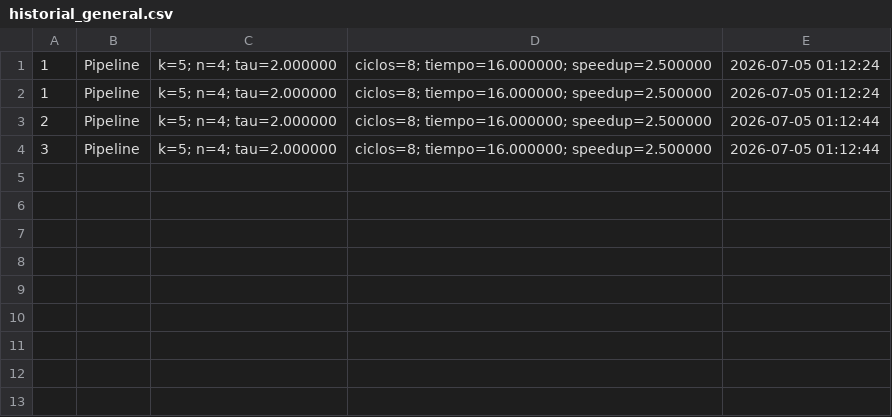
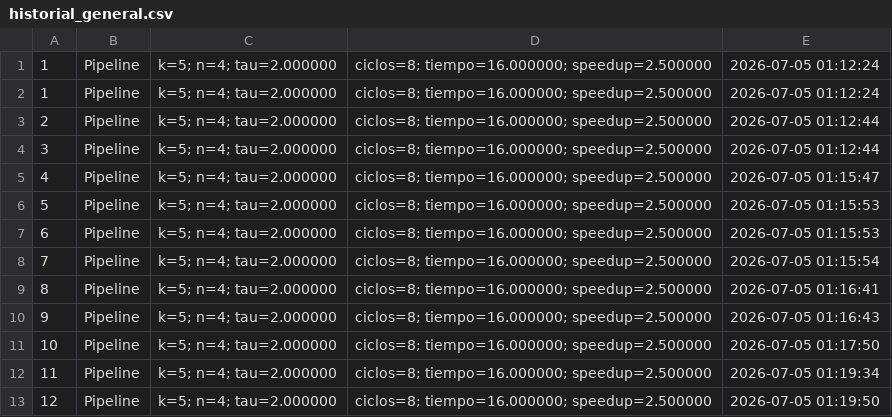
Before and after one commit to jhosep-unjbg/-Reduced_Instruction_Set_Computers, a CSV file: backend/data/historial_general.csv, drawn as a sheet; the diff names each change by its address in the sheet, - before the commit and + after, or states it on an @@ line.

```diff
--- a/backend/data/historial_general.csv
+++ b/backend/data/historial_general.csv
+row 5: 4 | Pipeline | k=5; n=4; tau=2.000000 | ciclos=8; tiempo=16.000000; speedup=2.500000 | 2026-07-05 01:15:47
+row 6: 5 | Pipeline | k=5; n=4; tau=2.000000 | ciclos=8; tiempo=16.000000; speedup=2.500000 | 2026-07-05 01:15:53
+row 7: 6 | Pipeline | k=5; n=4; tau=2.000000 | ciclos=8; tiempo=16.000000; speedup=2.500000 | 2026-07-05 01:15:53
+row 8: 7 | Pipeline | k=5; n=4; tau=2.000000 | ciclos=8; tiempo=16.000000; speedup=2.500000 | 2026-07-05 01:15:54
+row 9: 8 | Pipeline | k=5; n=4; tau=2.000000 | ciclos=8; tiempo=16.000000; speedup=2.500000 | 2026-07-05 01:16:41
+row 10: 9 | Pipeline | k=5; n=4; tau=2.000000 | ciclos=8; tiempo=16.000000; speedup=2.500000 | 2026-07-05 01:16:43
+row 11: 10 | Pipeline | k=5; n=4; tau=2.000000 | ciclos=8; tiempo=16.000000; speedup=2.500000 | 2026-07-05 01:17:50
+row 12: 11 | Pipeline | k=5; n=4; tau=2.000000 | ciclos=8; tiempo=16.000000; speedup=2.500000 | 2026-07-05 01:19:34
+row 13: 12 | Pipeline | k=5; n=4; tau=2.000000 | ciclos=8; tiempo=16.000000; speedup=2.500000 | 2026-07-05 01:19:50
```
Also changed, not shown: 2 other files.
